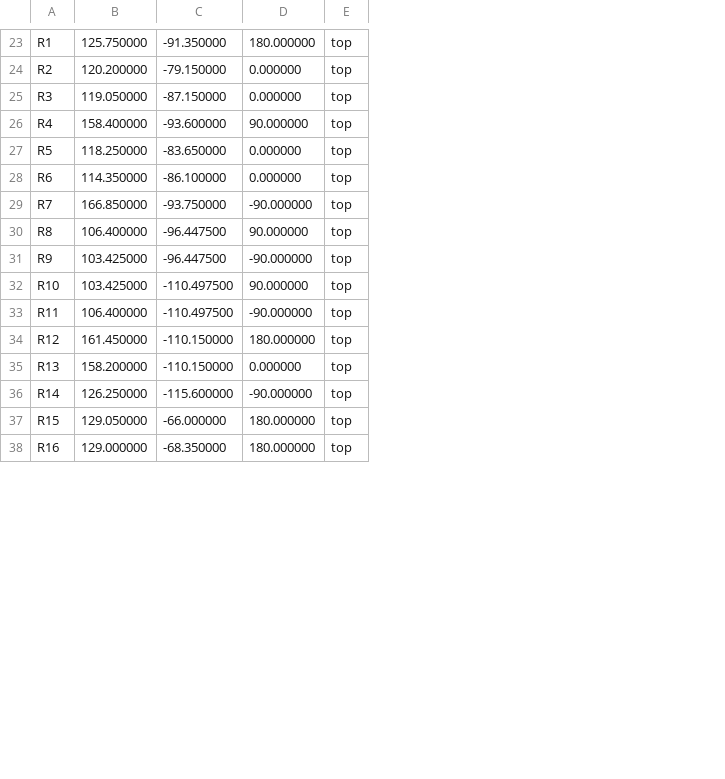
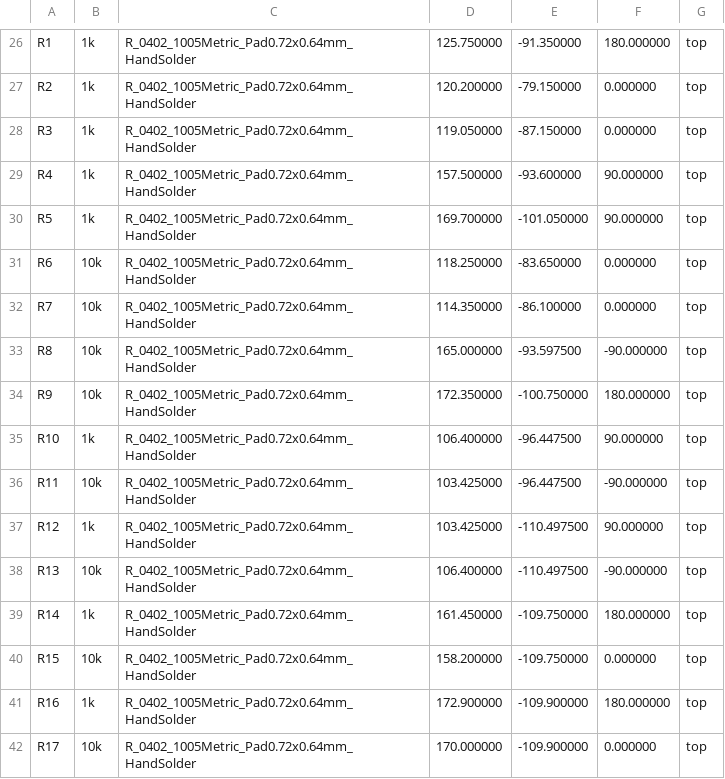
Before and after one commit to justinnlliao/ESU_TAP, a CSV file: hardware/esu-tap-v3/fabrication/esu_tap_v3_cpl.csv, drawn as a sheet; only a part is shown, gaps mark what is left out; addresses are those after the commit; the diff covers the shown part only; the diff names each change by its address in the sheet, - before the commit and + after, or states it on an @@ line.

```diff
--- a/hardware/esu-tap-v3/fabrication/esu_tap_v3_cpl.csv
+++ b/hardware/esu-tap-v3/fabrication/esu_tap_v3_cpl.csv
+column B, rows 26-41: 1k | 1k | 1k | 1k | 1k | 10k | 10k | 10k | 10k | 1k | 10k | 1k | 10k | 1k | 10k | 1k
+column C, rows 26-41: all R_0402_1005Metric_Pad0.72x0.64mm_HandSolder
-D29: 158.400000
+D29: 157.500000
-D30: 118.250000
+D30: 169.700000
-E30: -83.650000
+E30: -101.050000
-F30: 0.000000
+F30: 90.000000
-D31: 114.350000
+D31: 118.250000
-E31: -86.100000
+E31: -83.650000
-D32: 166.850000
+D32: 114.350000
-E32: -93.750000
+E32: -86.100000
-F32: -90.000000
+F32: 0.000000
-D33: 106.400000
+D33: 165.000000
-E33: -96.447500
+E33: -93.597500
-F33: 90.000000
+F33: -90.000000
-D34: 103.425000
+D34: 172.350000
-E34: -96.447500
+E34: -100.750000
-F34: -90.000000
+F34: 180.000000
-D35: 103.425000
+D35: 106.400000
-E35:E36: -110.497500
+E35:E36: -96.447500
-D36: 106.400000
+D36: 103.425000
-D37: 161.450000
+D37: 103.425000
-E37:E38: -110.150000
+E37:E38: -110.497500
-F37: 180.000000
+F37: 90.000000
-D38: 158.200000
+D38: 106.400000
-F38: 0.000000
+F38: -90.000000
-D39: 126.250000
+D39: 161.450000
-E39: -115.600000
+E39: -109.750000
-F39: -90.000000
+F39: 180.000000
-D40: 129.050000
+D40: 158.200000
-E40: -66.000000
+E40: -109.750000
-F40: 180.000000
+F40: 0.000000
-D41: 129.000000
+D41: 172.900000
-E41: -68.350000
+E41: -109.900000
+row 42: R17 | 10k | R_0402_1005Metric_Pad0.72x0.64mm_HandSolder | 170.000000 | -109.900000 | 0.000000 | top
```
Also changed, not shown: 9 added rows, 1 removed row and 37 edited cells elsewhere in this file, hardware/esu-tap-v3/fabrication/esu_tap_v3_bom.csv, 15 other files.
